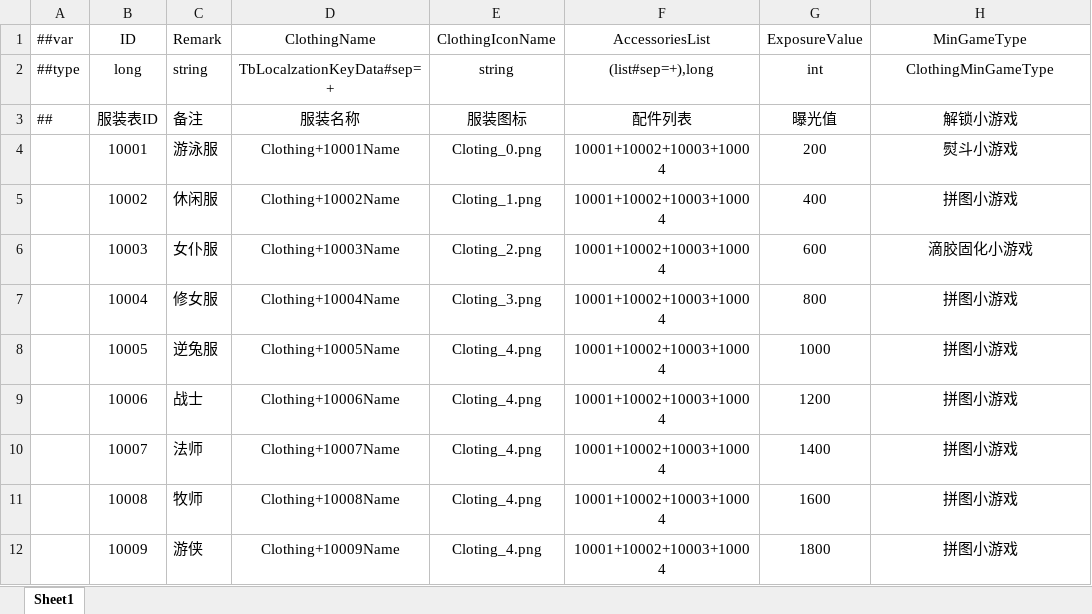
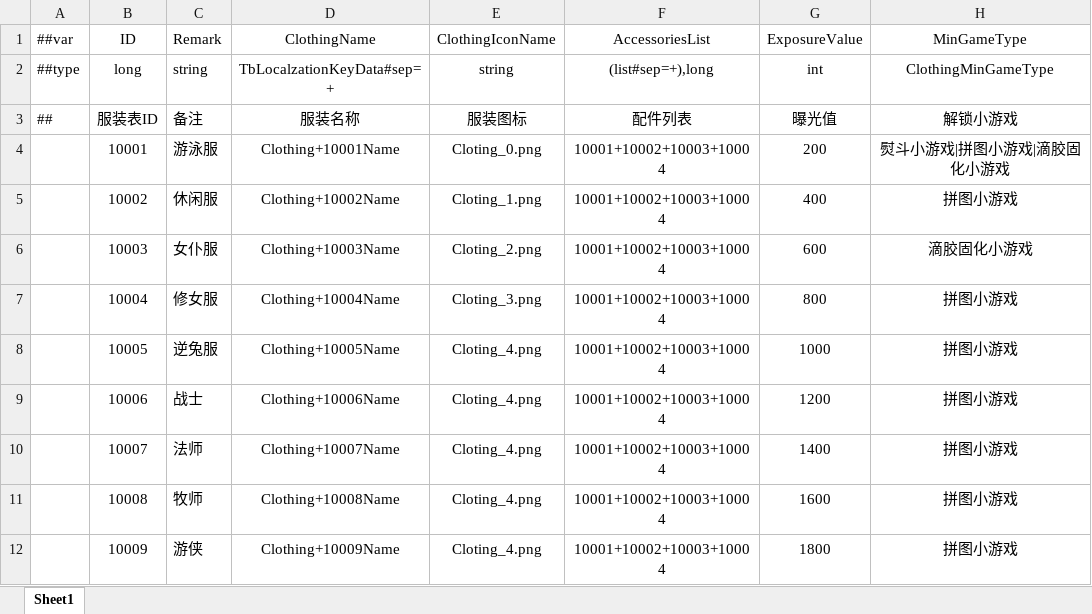
Before and after one commit to XiaoYuName/HD-2D, an Excel workbook: ExcelTool/LubanTools/DataTables/Datas/ClothingData.xlsx, sheet Sheet1, drawn as a sheet; values as stored, in another font and other column widths than the file's, no borders; the diff names each change by its address in the sheet, - before the commit and + after, or states it on an @@ line.

```diff
--- a/ExcelTool/LubanTools/DataTables/Datas/ClothingData.xlsx (sheet Sheet1)
+++ b/ExcelTool/LubanTools/DataTables/Datas/ClothingData.xlsx (sheet Sheet1)
-H4 (MinGameType): 熨斗小游戏
+H4 (MinGameType): 熨斗小游戏|拼图小游戏|滴胶固化小游戏
```
Also changed, not shown: ExcelTool/LubanTools/DataTables/Datas/__enums__.xlsx, 2 other files.
